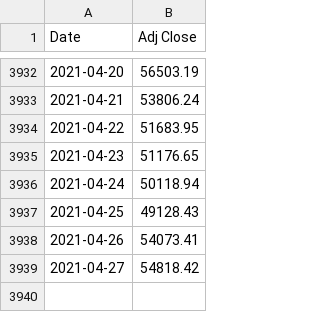
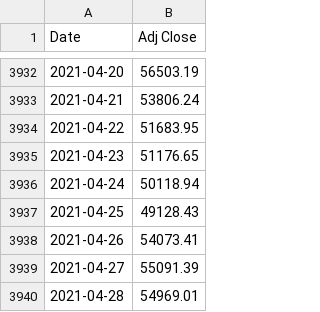
Before and after one commit to tmacleod/trading, a CSV file: data/btc_daily.csv, drawn as a sheet; only a part is shown, gaps mark what is left out.

Commit message:
Update btc_daily.csv

```diff
--- a/data/btc_daily.csv
+++ b/data/btc_daily.csv
@@ -3938,2 +3938,3 @@ Date,Adj Close
 2021-04-26,54073.41
-2021-04-27,54818.42
+2021-04-27,55091.39
+2021-04-28,54969.01
```
